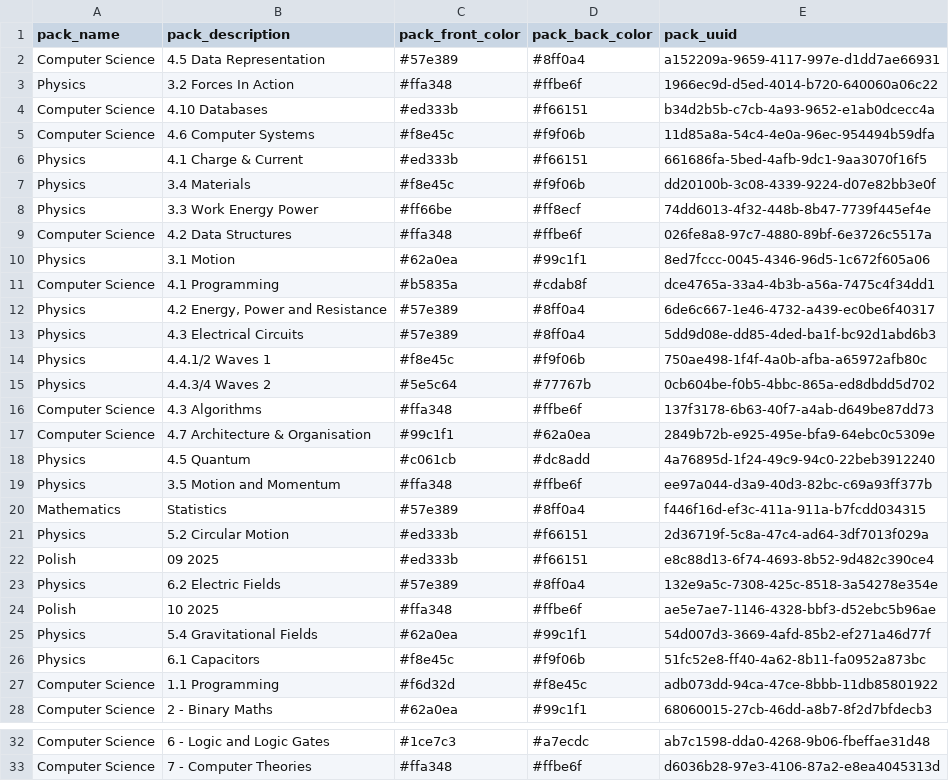
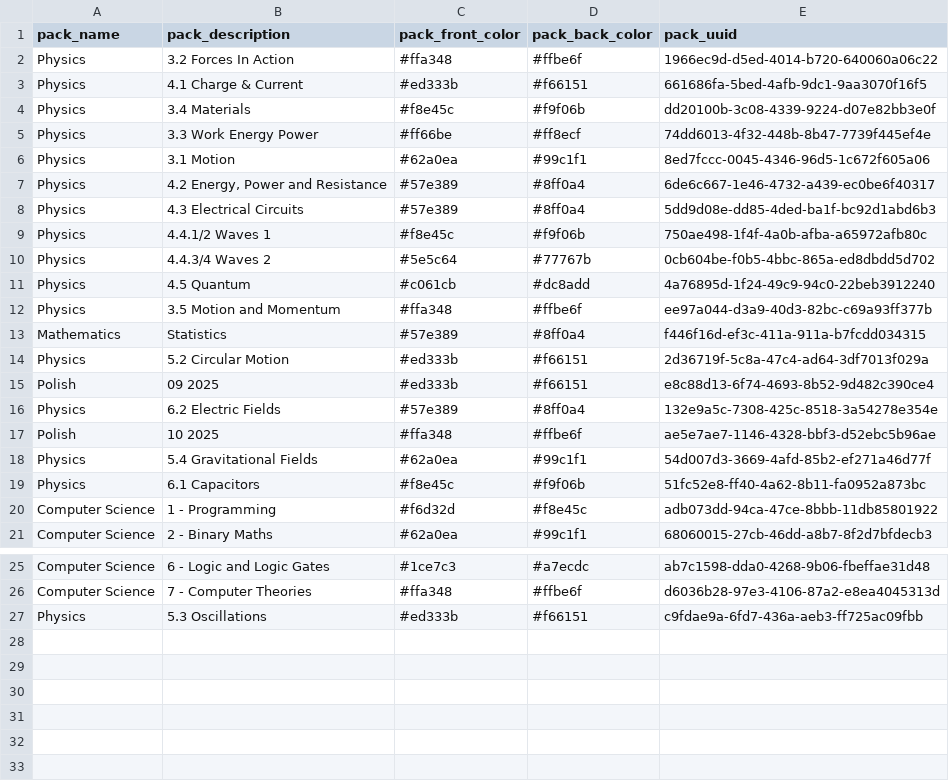
Before and after one commit to jcowdells/AceOfGrades, a CSV file: cards/packs.csv, drawn as a sheet; only a part is shown, gaps mark what is left out.

```diff
--- a/cards/packs.csv
+++ b/cards/packs.csv
@@ -1,6 +1,3 @@
 pack_name,pack_description,pack_front_color,pack_back_color,pack_uuid
-Computer Science,4.5 Data Representation,#57e389,#8ff0a4,a152209a-9659-4117-997e-d1dd7ae66931
 Physics,3.2 Forces In Action,#ffa348,#ffbe6f,1966ec9d-d5ed-4014-b720-640060a06c22
-Computer Science,4.10 Databases,#ed333b,#f66151,b34d2b5b-c7cb-4a93-9652-e1ab0dcecc4a
-Computer Science,4.6 Computer Systems,#f8e45c,#f9f06b,11d85a8a-54c4-4e0a-96ec-954494b59dfa
 Physics,4.1 Charge & Current,#ed333b,#f66151,661686fa-5bed-4afb-9dc1-9aa3070f16f5
@@ -8,5 +5,3 @@ Physics,3.4 Materials,#f8e45c,#f9f06b,dd20100b-3c08-4339-9224-d07e82bb3e0f
 Physics,3.3 Work Energy Power,#ff66be,#ff8ecf,74dd6013-4f32-448b-8b47-7739f445ef4e
-Computer Science,4.2 Data Structures,#ffa348,#ffbe6f,026fe8a8-97c7-4880-89bf-6e3726c5517a
 Physics,3.1 Motion,#62a0ea,#99c1f1,8ed7fccc-0045-4346-96d5-1c672f605a06
-Computer Science,4.1 Programming,#b5835a,#cdab8f,dce4765a-33a4-4b3b-a56a-7475c4f34dd1
 Physics,"4.2 Energy, Power and Resistance",#57e389,#8ff0a4,6de6c667-1e46-4732-a439-ec0be6f40317
@@ -15,4 +10,2 @@ Physics,4.4.1/2 Waves 1,#f8e45c,#f9f06b,750ae498-1f4f-4a0b-afba-a65972afb80c
 Physics,4.4.3/4 Waves 2,#5e5c64,#77767b,0cb604be-f0b5-4bbc-865a-ed8dbdd5d702
-Computer Science,4.3 Algorithms,#ffa348,#ffbe6f,137f3178-6b63-40f7-a4ab-d649be87dd73
-Computer Science,4.7 Architecture & Organisation,#99c1f1,#62a0ea,2849b72b-e925-495e-bfa9-64ebc0c5309e
 Physics,4.5 Quantum,#c061cb,#dc8add,4a76895d-1f24-49c9-94c0-22beb3912240
@@ -26,3 +19,3 @@ Physics,5.4 Gravitational Fields,#62a0ea,#99c1f1,54d007d3-3669-4afd-85b2-ef271a4
 Physics,6.1 Capacitors,#f8e45c,#f9f06b,51fc52e8-ff40-4a62-8b11-fa0952a873bc
-Computer Science,1.1 Programming,#f6d32d,#f8e45c,adb073dd-94ca-47ce-8bbb-11db85801922
+Computer Science,1 - Programming,#f6d32d,#f8e45c,adb073dd-94ca-47ce-8bbb-11db85801922
 Computer Science,2 - Binary Maths,#62a0ea,#99c1f1,68060015-27cb-46dd-a8b7-8f2d7bfdecb3
@@ -33 +26,2 @@ Computer Science,6 - Logic and Logic Gates,#1ce7c3,#a7ecdc,ab7c1598-dda0-4268-9b
 Computer Science,7 - Computer Theories,#ffa348,#ffbe6f,d6036b28-97e3-4106-87a2-e8ea4045313d
+Physics,5.3 Oscillations,#ed333b,#f66151,c9fdae9a-6fd7-436a-aeb3-ff725ac09fbb
```
Also changed, not shown: cards/packs/51fc52e8-ff40-4a62-8b11-fa0952a873bc.csv, 7 other files.
